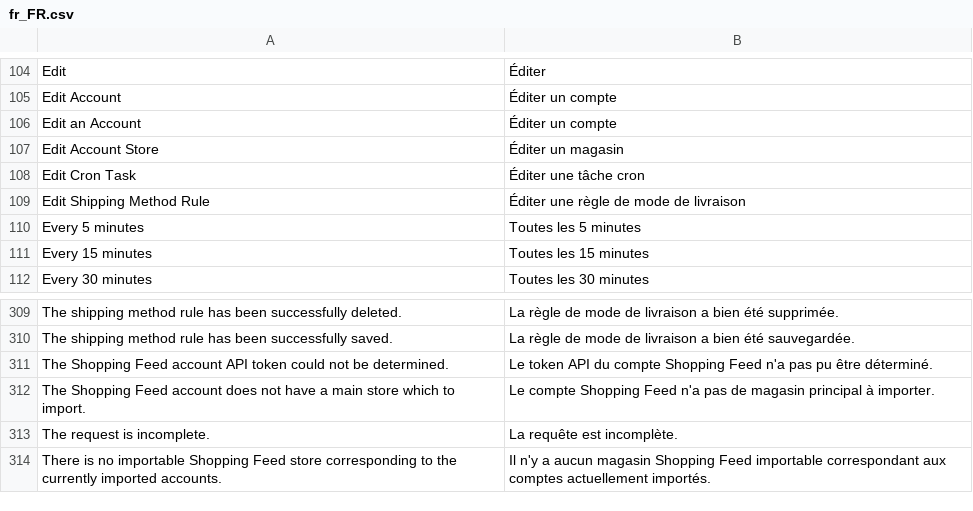
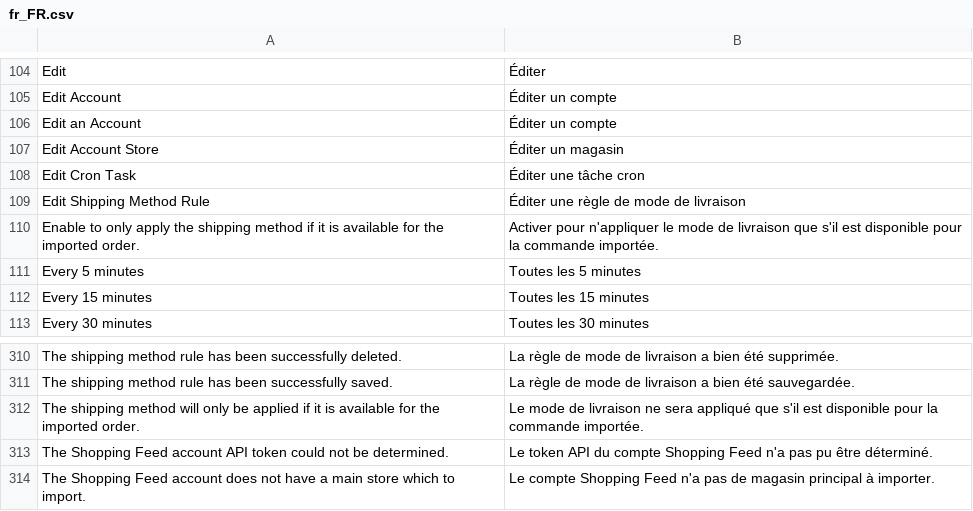
Before and after one commit to shoppingflux/module-magento2, a CSV file: i18n/fr_FR.csv, drawn as a sheet; only a part is shown, gaps mark what is left out; the shorter side is filled out with more unchanged rows.

Commit message:
Refactor shipping method appliers and improve defaults

```diff
--- a/i18n/fr_FR.csv
+++ b/i18n/fr_FR.csv
@@ -109,2 +109,3 @@
 "Edit Shipping Method Rule","Éditer une règle de mode de livraison"
+"Enable to only apply the shipping method if it is available for the imported order.","Activer pour n'appliquer le mode de livraison que s'il est disponible pour la commande importée."
 "Every 5 minutes","Toutes les 5 minutes"
@@ -310,2 +311,3 @@
 "The shipping method rule has been successfully saved.","La règle de mode de livraison a bien été sauvegardée."
+"The shipping method will only be applied if it is available for the imported order.","Le mode de livraison ne sera appliqué que s'il est disponible pour la commande importée."
 "The Shopping Feed account API token could not be determined.","Le token API du compte Shopping Feed n'a pas pu être déterminé."
```
Also changed, not shown: 8 other files.
